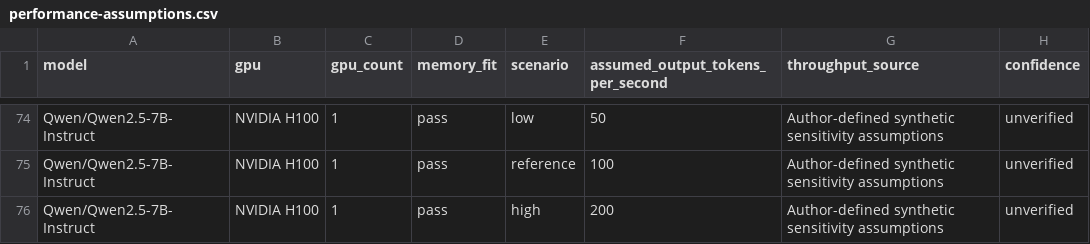
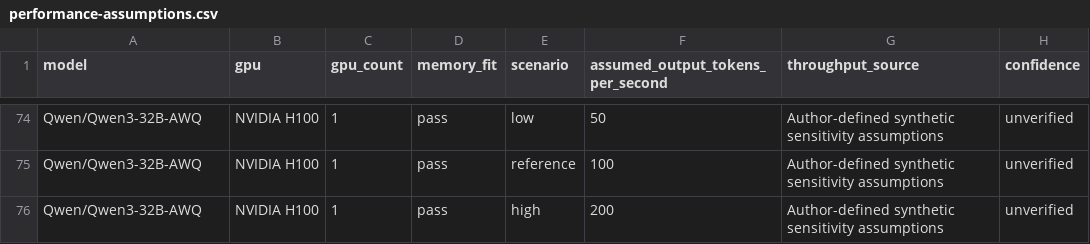
Before and after one commit to jemmie2025/gpu-inference-cost-benchmark, a CSV file: results/performance-assumptions.csv, drawn as a sheet; only a part is shown, gaps mark what is left out; the diff covers the shown part only; the diff names each change by its address in the sheet, - before the commit and + after, or states it on an @@ line.

```diff
--- a/results/performance-assumptions.csv
+++ b/results/performance-assumptions.csv
-A74:A76 (model): Qwen/Qwen2.5-7B-Instruct
+A74:A76 (model): Qwen/Qwen3-32B-AWQ
```
Also changed, not shown: 30 edited cells elsewhere in this file, configs/providers/pricing.csv, results/model-compatibility.csv, 37 other files.
